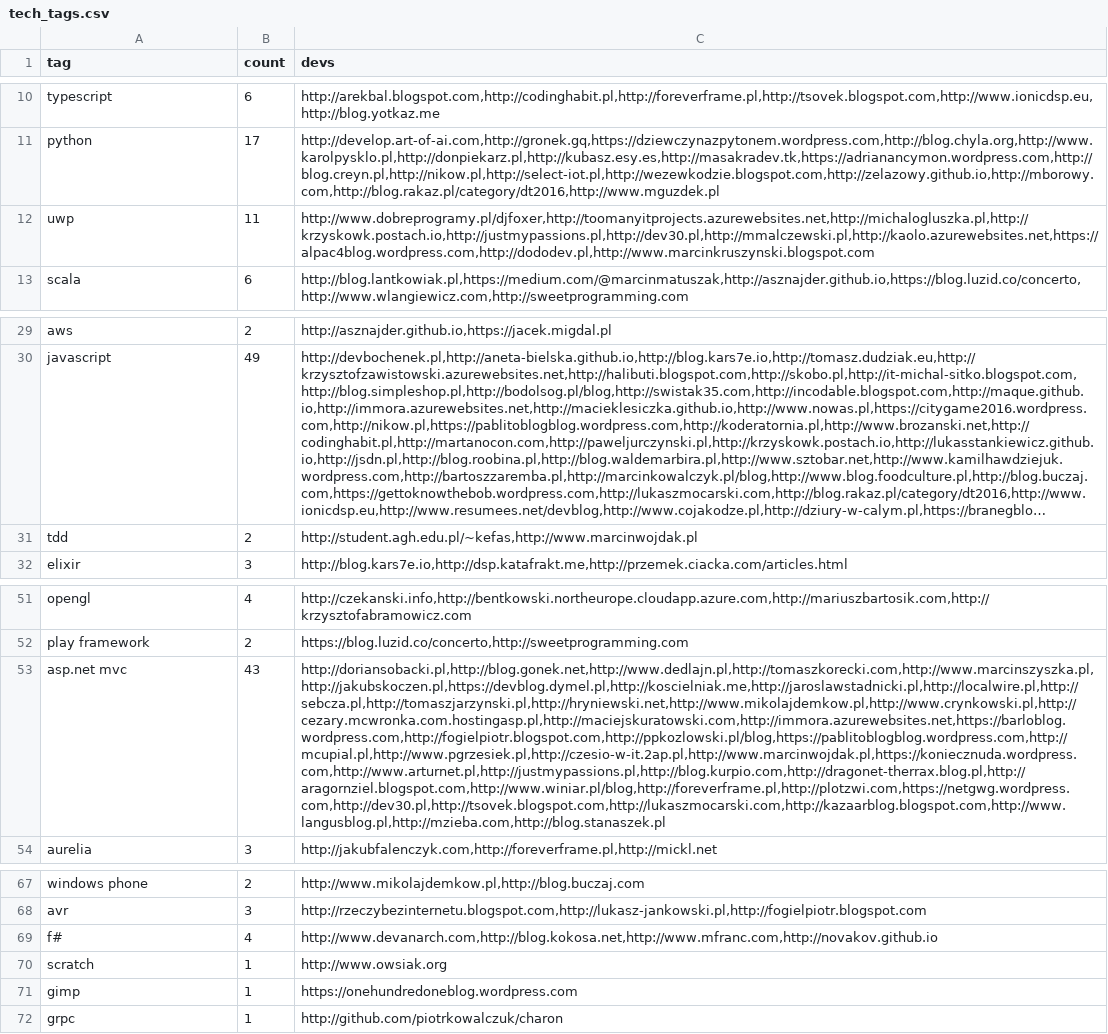
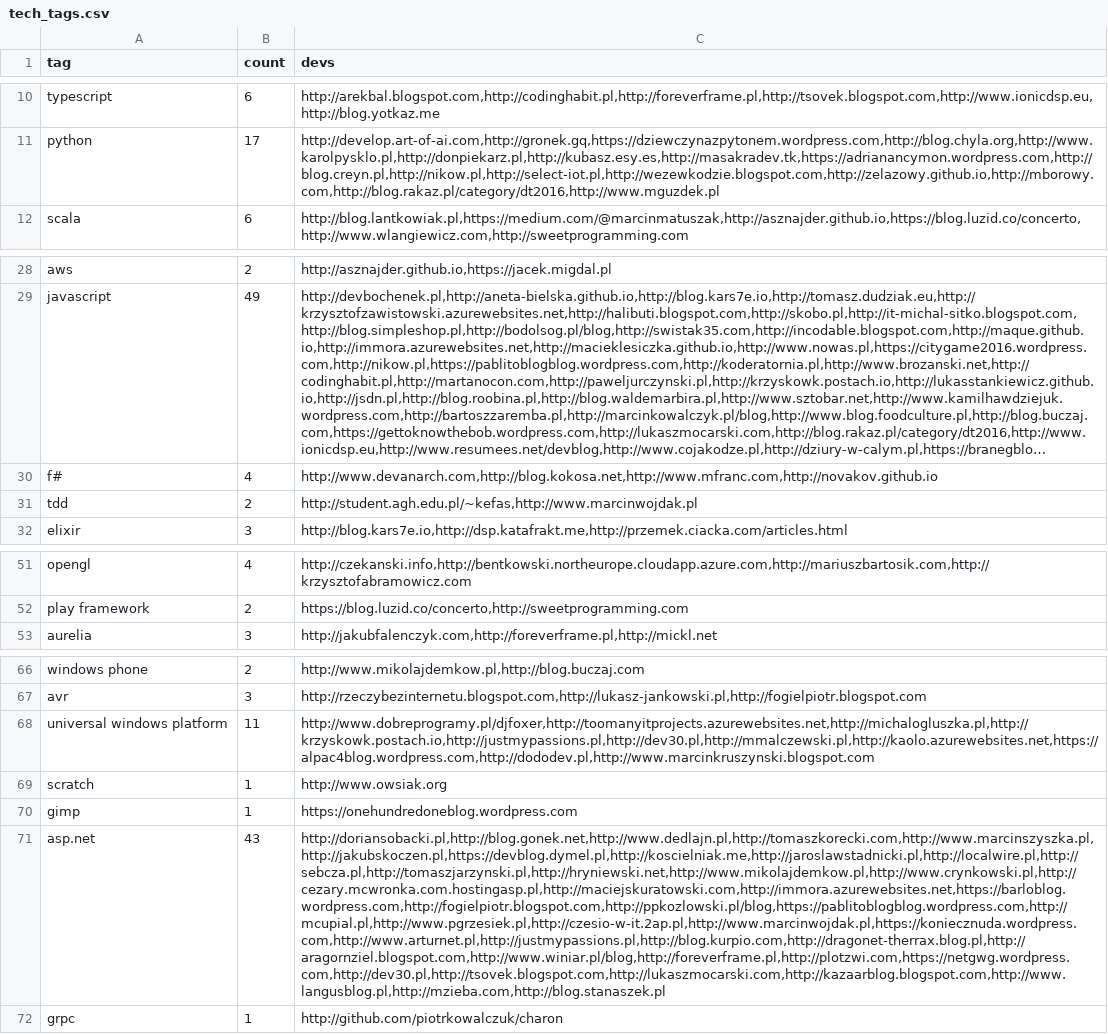
Before and after one commit to MaciekLesiczka/dsp, a CSV file: data/tech_tags.csv, drawn as a sheet; only a part is shown, gaps mark what is left out; long unchanged cells end in …; removed rows and columns are numbered as before the commit, all else as after; the diff names each change by its address in the sheet, - before the commit and + after, or states it on an @@ line.

```diff
--- a/data/tech_tags.csv
+++ b/data/tech_tags.csv
-row 12: uwp | 11 | http://www.dobreprogramy.pl/djfoxer,http://toomanyitprojects.azurewebsites.net,http://michalogluszka.pl,http://krzyskowk.postach.io,http://justmypassions.pl,http://dev30.pl,http://mmalczewski.pl,http://kaolo.azurewebsites.net,https://alpac4blog.wordpress.com,http://dododev.pl,http://www.marcinkruszynski.blogspot.com
@@ row 69 moved to row 30: f# @@
-row 53: asp.net mvc | 43 | http://doriansobacki.pl,http://blog.gonek.net,http://www.dedlajn.pl,http://tomaszkorecki.com,http://www.marcinszyszka.pl,http://jakubskoczen.pl,https://devblog.dymel.pl,http://koscielniak.me,http://jaroslawstadnicki.pl,http://localwire.pl,http://sebcza.pl,http://tomaszjarzynski.pl,http://hryniewski.net,http://www.mikolajdemkow.pl,http://www.crynkowski.pl,http://cezary.mcwronka.com.hostingasp.pl,http://maciejskuratowski.com,http://immora.azurewebsites.net,https://barloblog.wordpress.com,http://fogielpiotr.blogspot.com,http://ppkozlowski.pl/blog,https://pablitoblogblog.wordpress.com,http://mcupial.pl,http://www.pgrzesiek.pl,http://czesio-w-it.2ap.pl,http://www.marcinwojdak.pl,https://koniecznuda.wordpress.com,http://www.arturnet.pl,http://justmypassions.pl,http://blog.kurpio.com,http://dragonet-therrax.blog.pl,http://aragornziel.blogspot.com,http://www.winiar.pl/blog,http://foreverframe.pl,http://plotzwi.com,https://netgwg.wordpress.com,http://dev30.pl,http://tsovek.blogspot.com,http://lukaszmocarski.com,http://kazaarblog.blogspot.com,http://www.langusblog.pl,http://mzieba.com,http://blog.stanaszek.pl
+row 68: universal windows platform | 11 | http://www.dobreprogramy.pl/djfoxer,http://toomanyitprojects.azurewebsites.net,http://michalogluszka.pl,http://krzyskowk.postach.io,http://justmypassions.pl,http://dev30.pl,http://mmalczewski.pl,http://kaolo.azurewebsites.net,https://alpac4blog.wordpress.com,http://dododev.pl,http://www.marcinkruszynski.blogspot.com
+row 71: asp.net | 43 | http://doriansobacki.pl,http://blog.gonek.net,http://www.dedlajn.pl,http://tomaszkorecki.com,http://www.marcinszyszka.pl,http://jakubskoczen.pl,https://devblog.dymel.pl,http://koscielniak.me,http://jaroslawstadnicki.pl,http://localwire.pl,http://sebcza.pl,http://tomaszjarzynski.pl,http://hryniewski.net,http://www.mikolajdemkow.pl,http://www.crynkowski.pl,http://cezary.mcwronka.com.hostingasp.pl,http://maciejskuratowski.com,http://immora.azurewebsites.net,https://barloblog.wordpress.com,http://fogielpiotr.blogspot.com,http://ppkozlowski.pl/blog,https://pablitoblogblog.wordpress.com,http://mcupial.pl,http://www.pgrzesiek.pl,http://czesio-w-it.2ap.pl,http://www.marcinwojdak.pl,https://koniecznuda.wordpress.com,http://www.arturnet.pl,http://justmypassions.pl,http://blog.kurpio.com,http://dragonet-therrax.blog.pl,http://aragornziel.blogspot.com,http://www.winiar.pl/blog,http://foreverframe.pl,http://plotzwi.com,https://netgwg.wordpress.com,http://dev30.pl,http://tsovek.blogspot.com,http://lukaszmocarski.com,http://kazaarblog.blogspot.com,http://www.langusblog.pl,http://mzieba.com,http://blog.stanaszek.pl
```
Also changed, not shown: data/tech_categories.csv.
